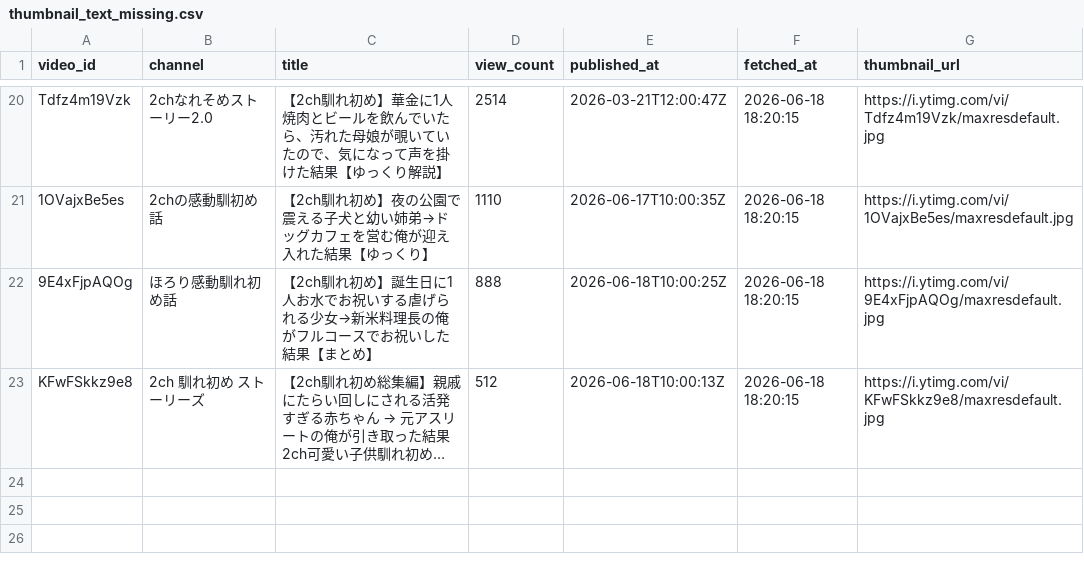
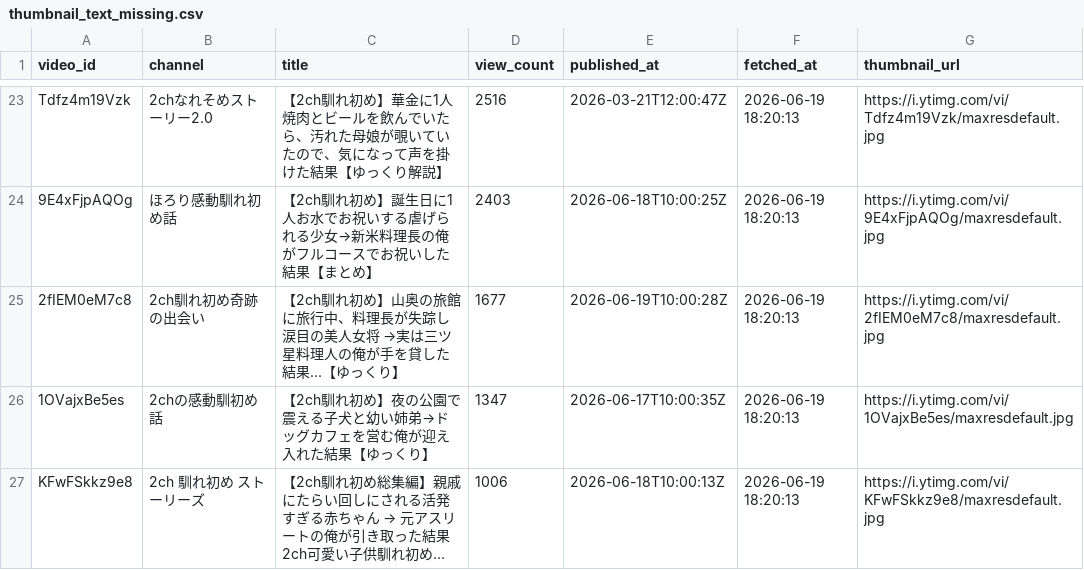
Before and after one commit to japonismy/naresome-kikaku-research, a CSV file: reports/thumbnail_text_missing.csv, drawn as a sheet; only a part is shown, gaps mark what is left out; long unchanged cells end in …; removed rows and columns are numbered as before the commit, all else as after; the diff covers the shown part only; the diff names each change by its address in the sheet, - before the commit and + after, or states it on an @@ line.

```diff
--- a/reports/thumbnail_text_missing.csv
+++ b/reports/thumbnail_text_missing.csv
-D23 (view_count): 2514
+D23 (view_count): 2516
-F23 (fetched_at): 2026-06-18 18:20:15
+F23 (fetched_at): 2026-06-19 18:20:13
-row 21: 1OVajxBe5es | 2chの感動馴初め話 | 【2ch馴れ初め】夜の公園で震える子犬と幼い姉弟→ドッグカフェを営む俺が迎え入れた結果【ゆっくり】 | 1110 | 2026-06-17T10:00:35Z | 2026-06-18 18:20:15 | https://i.ytimg.com/vi/1OVajxBe5es/maxresdefault.jpg
-D24 (view_count): 888
+D24 (view_count): 2403
-F24 (fetched_at): 2026-06-18 18:20:15
+F24 (fetched_at): 2026-06-19 18:20:13
+row 25: 2fIEM0eM7c8 | 2ch馴れ初め奇跡の出会い | 【2ch馴れ初め】山奥の旅館に旅行中、料理長が失踪し涙目の美人女将 →実は三ツ星料理人の俺が手を貸した結果...【ゆっくり】 | 1677 | 2026-06-19T10:00:28Z | 2026-06-19 18:20:13 | https://i.ytimg.com/vi/2fIEM0eM7c8/maxresdefault.jpg
+row 26: 1OVajxBe5es | 2chの感動馴初め話 | 【2ch馴れ初め】夜の公園で震える子犬と幼い姉弟→ドッグカフェを営む俺が迎え入れた結果【ゆっくり】 | 1347 | 2026-06-17T10:00:35Z | 2026-06-19 18:20:13 | https://i.ytimg.com/vi/1OVajxBe5es/maxresdefault.jpg
-D27 (view_count): 512
+D27 (view_count): 1006
-F27 (fetched_at): 2026-06-18 18:20:15
+F27 (fetched_at): 2026-06-19 18:20:13
```
Also changed, not shown: 7 added rows, 4 removed rows and 28 edited cells elsewhere in this file, reports/channel_scope.csv, 3 other files.
